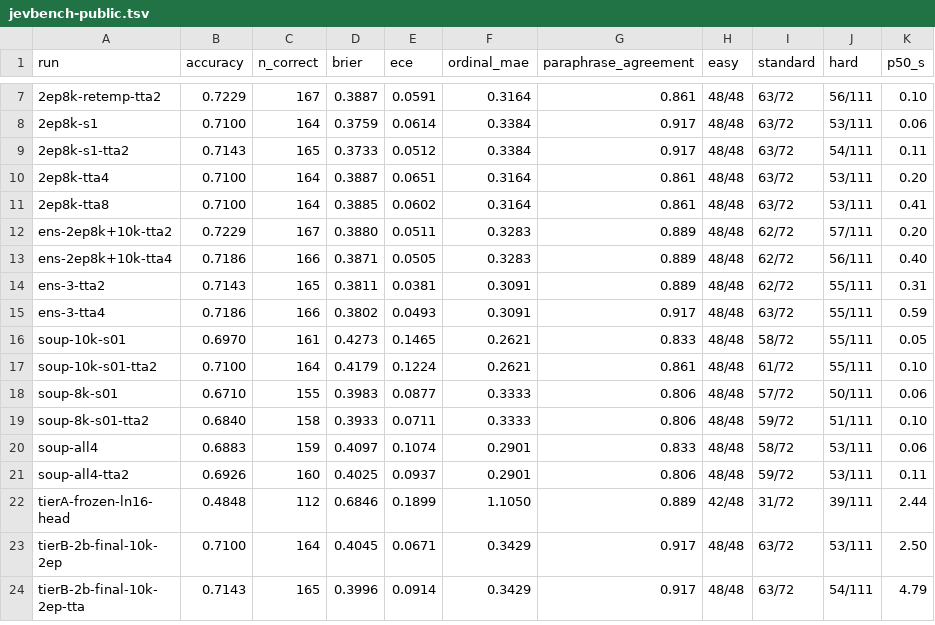
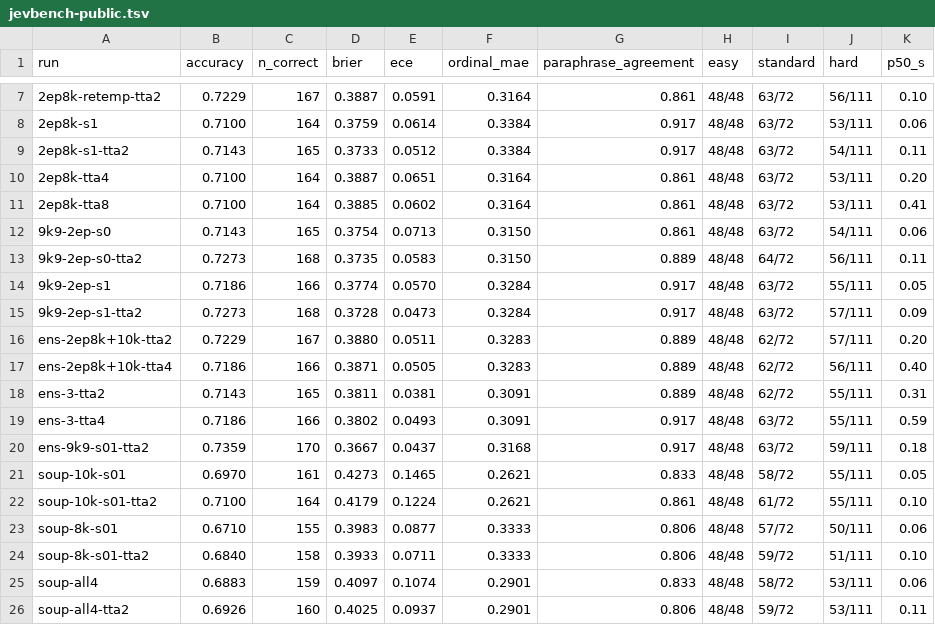
Before and after one commit to gabrielfior/decision-models-experiments, a TSV file: docs/jevbench-public.tsv, drawn as a sheet; only a part is shown, gaps mark what is left out; the shorter side is filled out with more unchanged rows.

Commit message:
docs: data-lever seeds 168/168 and their ensemble 170/231 on JevBench; goal-2 log entry

```diff
--- a/docs/jevbench-public.tsv
+++ b/docs/jevbench-public.tsv
@@ -11,2 +11,6 @@ run	accuracy	n_correct	brier	ece	ordinal_mae	paraphrase_agreement	easy	standard
 2ep8k-tta8	0.7100	164	0.3885	0.0602	0.3164	0.861	48/48	63/72	53/111	0.41
+9k9-2ep-s0	0.7143	165	0.3754	0.0713	0.3150	0.861	48/48	63/72	54/111	0.06
+9k9-2ep-s0-tta2	0.7273	168	0.3735	0.0583	0.3150	0.889	48/48	64/72	56/111	0.11
+9k9-2ep-s1	0.7186	166	0.3774	0.0570	0.3284	0.917	48/48	63/72	55/111	0.05
+9k9-2ep-s1-tta2	0.7273	168	0.3728	0.0473	0.3284	0.917	48/48	63/72	57/111	0.09
 ens-2ep8k+10k-tta2	0.7229	167	0.3880	0.0511	0.3283	0.889	48/48	62/72	57/111	0.20
@@ -15,2 +19,3 @@ ens-3-tta2	0.7143	165	0.3811	0.0381	0.3091	0.889	48/48	62/72	55/111	0.31
 ens-3-tta4	0.7186	166	0.3802	0.0493	0.3091	0.917	48/48	63/72	55/111	0.59
+ens-9k9-s01-tta2	0.7359	170	0.3667	0.0437	0.3168	0.917	48/48	63/72	59/111	0.18
 soup-10k-s01	0.6970	161	0.4273	0.1465	0.2621	0.833	48/48	58/72	55/111	0.05
```
Also changed, not shown: 2 other files.
